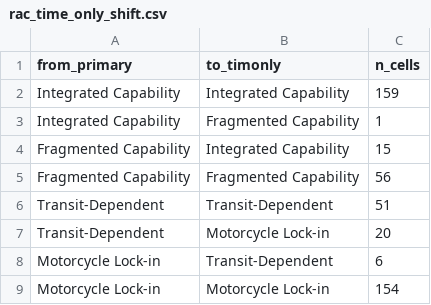
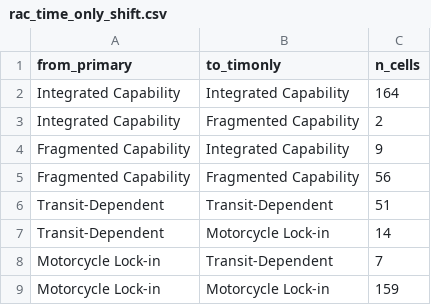
Before and after one commit to Cuki2910/mobility_capability_study, a CSV file: outputs/validation/rac_time_only_shift.csv, drawn as a sheet.

```diff
--- a/outputs/validation/rac_time_only_shift.csv
+++ b/outputs/validation/rac_time_only_shift.csv
@@ -1,9 +1,9 @@
 from_primary,to_timonly,n_cells
-Integrated Capability,Integrated Capability,159
-Integrated Capability,Fragmented Capability,1
-Fragmented Capability,Integrated Capability,15
+Integrated Capability,Integrated Capability,164
+Integrated Capability,Fragmented Capability,2
+Fragmented Capability,Integrated Capability,9
 Fragmented Capability,Fragmented Capability,56
 Transit-Dependent,Transit-Dependent,51
-Transit-Dependent,Motorcycle Lock-in,20
-Motorcycle Lock-in,Transit-Dependent,6
-Motorcycle Lock-in,Motorcycle Lock-in,154
+Transit-Dependent,Motorcycle Lock-in,14
+Motorcycle Lock-in,Transit-Dependent,7
+Motorcycle Lock-in,Motorcycle Lock-in,159
```
Also changed, not shown: outputs/validation/rac_time_only_sensitivity.csv, 25 other files.
